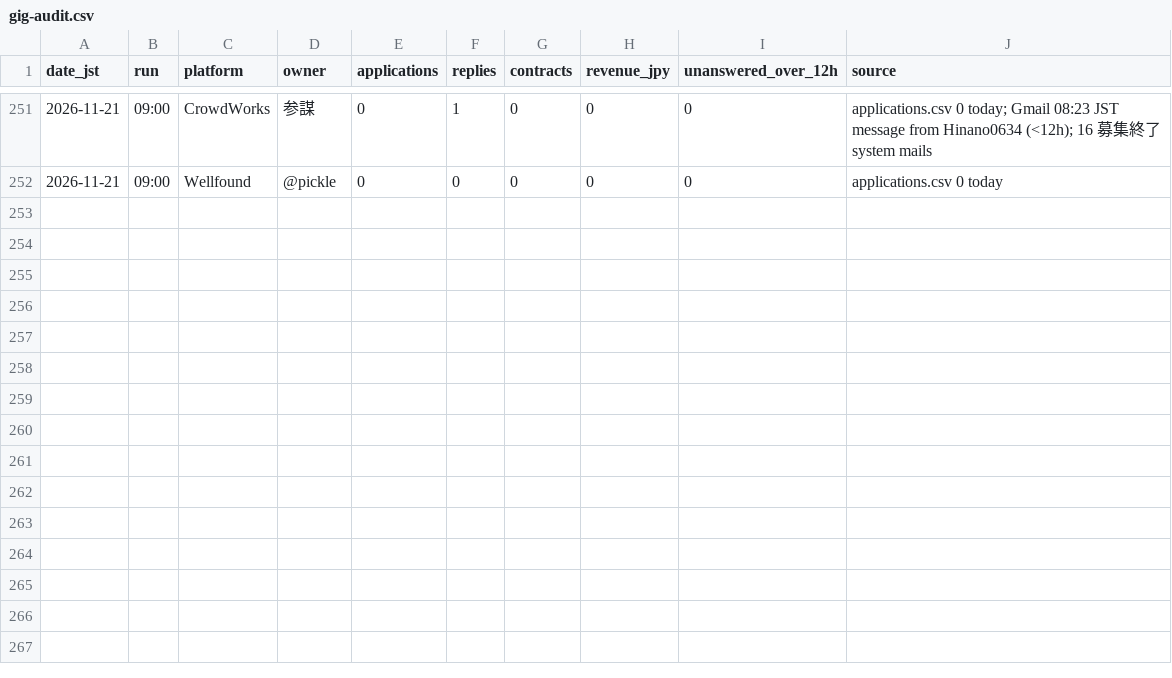
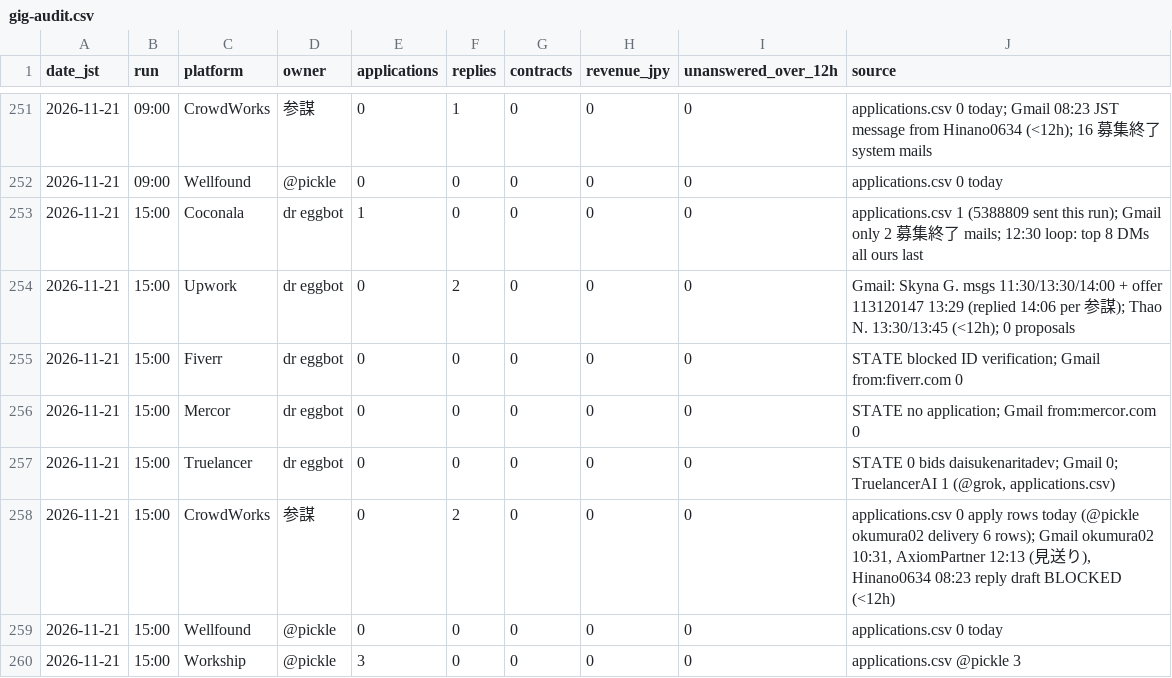
Before and after one commit to Daisuke134/anicca-ops-open, a CSV file: team/metrics/gig-audit.csv, drawn as a sheet; only a part is shown, gaps mark what is left out; the diff names each change by its address in the sheet, - before the commit and + after, or states it on an @@ line.

```diff
--- a/team/metrics/gig-audit.csv
+++ b/team/metrics/gig-audit.csv
+row 253: 2026-11-21 | 15:00 | Coconala | dr eggbot | 1 | 0 | 0 | 0 | 0 | applications.csv 1 (5388809 sent this run); Gmail only 2 募集終了 mails; 12:30 loop: top 8 DMs all ours last
+row 254: 2026-11-21 | 15:00 | Upwork | dr eggbot | 0 | 2 | 0 | 0 | 0 | Gmail: Skyna G. msgs 11:30/13:30/14:00 + offer 113120147 13:29 (replied 14:06 per 参謀); Thao N. 13:30/13:45 (<12h); 0 proposals
+row 255: 2026-11-21 | 15:00 | Fiverr | dr eggbot | 0 | 0 | 0 | 0 | 0 | STATE blocked ID verification; Gmail from:fiverr.com 0
+row 256: 2026-11-21 | 15:00 | Mercor | dr eggbot | 0 | 0 | 0 | 0 | 0 | STATE no application; Gmail from:mercor.com 0
+row 257: 2026-11-21 | 15:00 | Truelancer | dr eggbot | 0 | 0 | 0 | 0 | 0 | STATE 0 bids daisukenaritadev; Gmail 0; TruelancerAI 1 (@grok, applications.csv)
+row 258: 2026-11-21 | 15:00 | CrowdWorks | 参謀 | 0 | 2 | 0 | 0 | 0 | applications.csv 0 apply rows today (@pickle okumura02 delivery 6 rows); Gmail okumura02 10:31, AxiomPartner 12:13 (見送り), Hinano0634 08:23 reply draft BLOCKED (<12h)
+row 259: 2026-11-21 | 15:00 | Wellfound | @pickle | 0 | 0 | 0 | 0 | 0 | applications.csv 0 today
+row 260: 2026-11-21 | 15:00 | Workship | @pickle | 3 | 0 | 0 | 0 | 0 | applications.csv @pickle 3
```
Also changed, not shown: team/metrics/applications.csv, team/metrics/attribution/CHANGES.csv, 25 other files.
